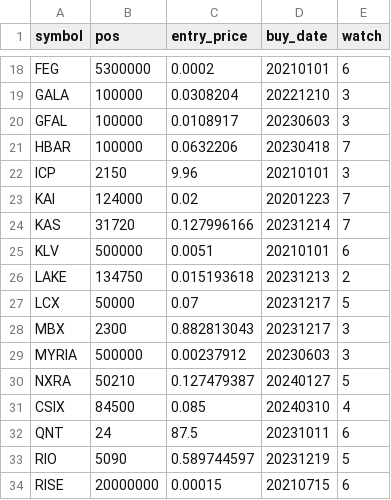
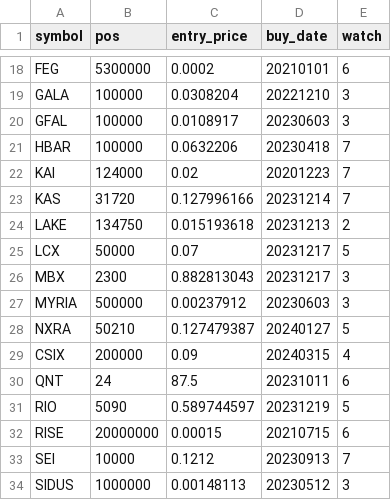
Before and after one commit to ereboreum/important-docs, a CSV file: sell-list.csv, drawn as a sheet; only a part is shown, gaps mark what is left out; the shorter side is filled out with more unchanged rows.

```diff
--- a/sell-list.csv
+++ b/sell-list.csv
@@ -21,6 +21,4 @@ GFAL,100000,0.0108917,20230603,3
 HBAR,100000,0.0632206,20230418,7
-ICP,2150,9.96,20210101,3
 KAI,124000,0.02,20201223,7
 KAS,31720,0.127996166,20231214,7
-KLV,500000,0.0051,20210101,6
 LAKE,134750,0.015193618,20231213,2
@@ -30,3 +28,3 @@ MYRIA,500000,0.00237912,20230603,3
 NXRA,50210,0.127479387,20240127,5
-CSIX,84500,0.085,20240310,4
+CSIX,200000,0.09,20240315,4
 QNT,24,87.5,20231011,6
```
Also changed, not shown: indata.csv, prc_data.csv.
